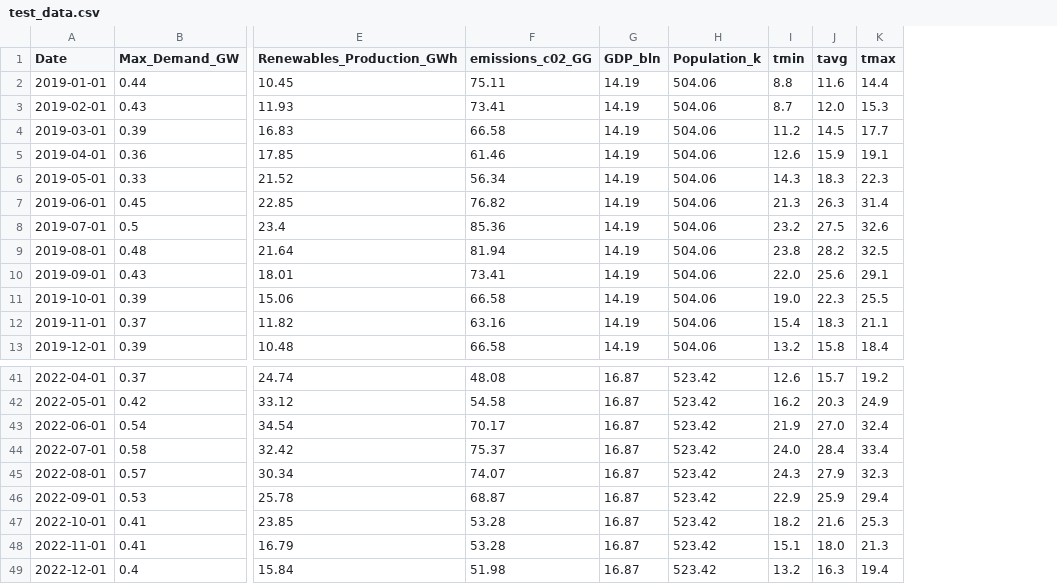
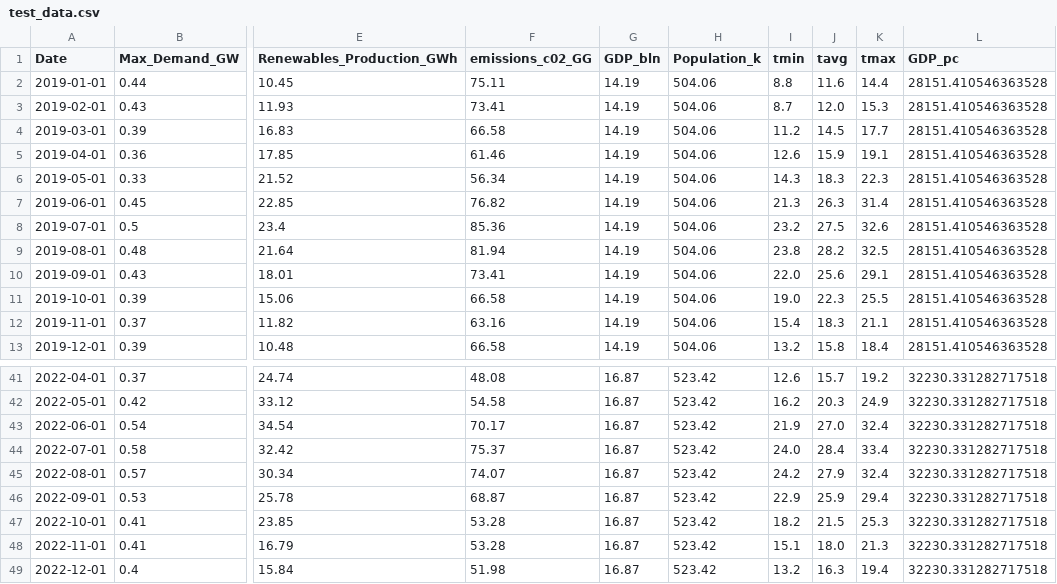
Before and after one commit to ATECO-malta/applied_ml_assignment, a CSV file: data/test_data.csv, drawn as a sheet; only a part is shown, gaps mark what is left out; the diff names each change by its address in the sheet, - before the commit and + after, or states it on an @@ line.

```diff
--- a/data/test_data.csv
+++ b/data/test_data.csv
+column L (GDP_pc), rows 2-13: all 28151.410546363528; rows 41-49: all 32230.331282717518
-I45 (tmin): 24.3
+I45 (tmin): 24.2
-K45 (tmax): 32.3
+K45 (tmax): 32.4
-J47 (tavg): 21.6
+J47 (tavg): 21.5
```
Also changed, not shown: 6 other files.
